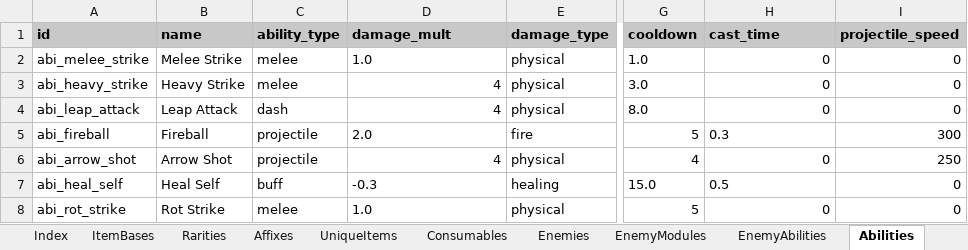
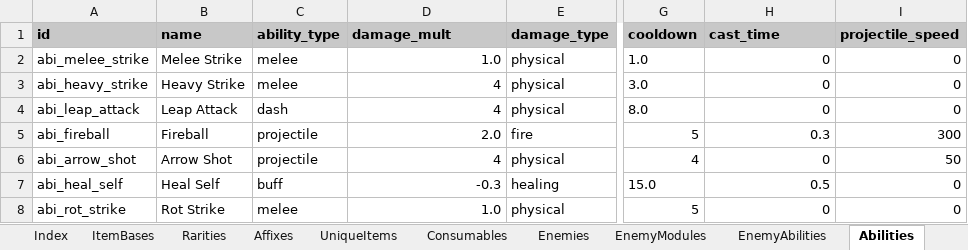
Before and after one commit to MatousHruska/MobileTestia, an Excel workbook: databases/TesiaDatabase.xlsm, sheet Abilities, drawn as a sheet; only a part is shown, gaps mark what is left out; values as stored, in another font and other column widths than the file's, no borders; the diff names each change by its address in the sheet, - before the commit and + after, or states it on an @@ line.

```diff
--- a/databases/TesiaDatabase.xlsm (sheet Abilities)
+++ b/databases/TesiaDatabase.xlsm (sheet Abilities)
-D2 alignment: left
+D2 alignment: right
-D5 alignment: left
+D5 alignment: right
-H5 alignment: left
+H5 alignment: right
-I6 (projectile_speed): 250
+I6 (projectile_speed): 50
-D7:D8 alignment: left
+D7:D8 alignment: right
-H7 alignment: left
+H7 alignment: right
```
Also changed, not shown: sheet Enemies, 2 other files.
